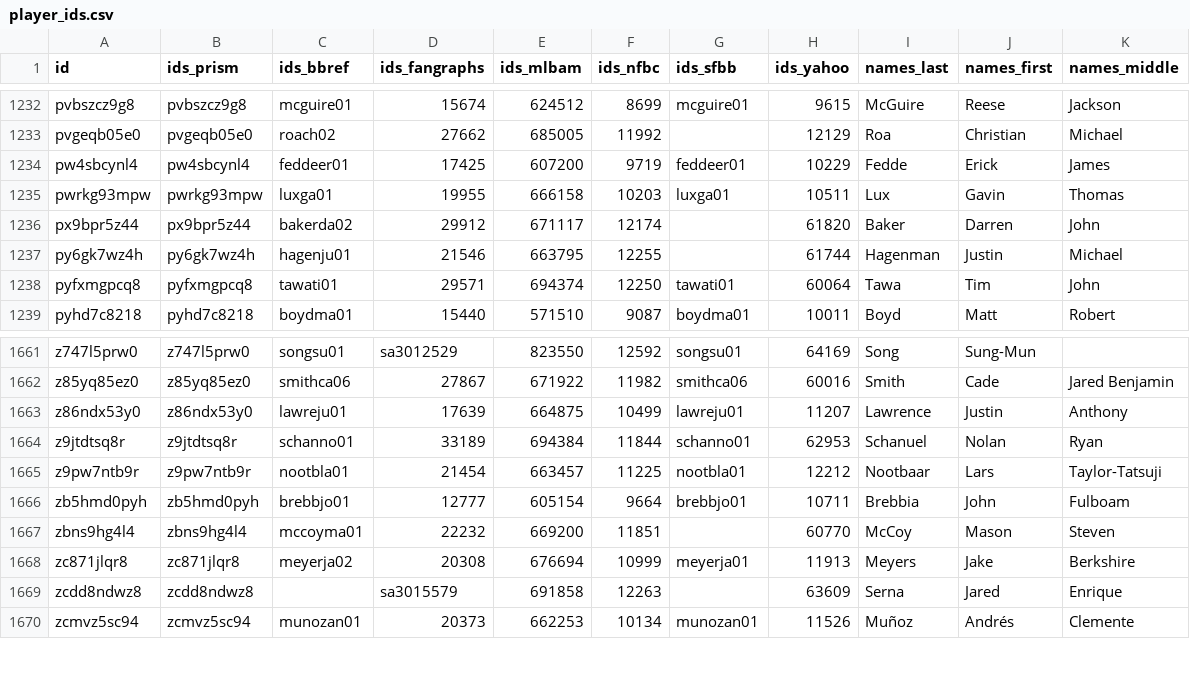
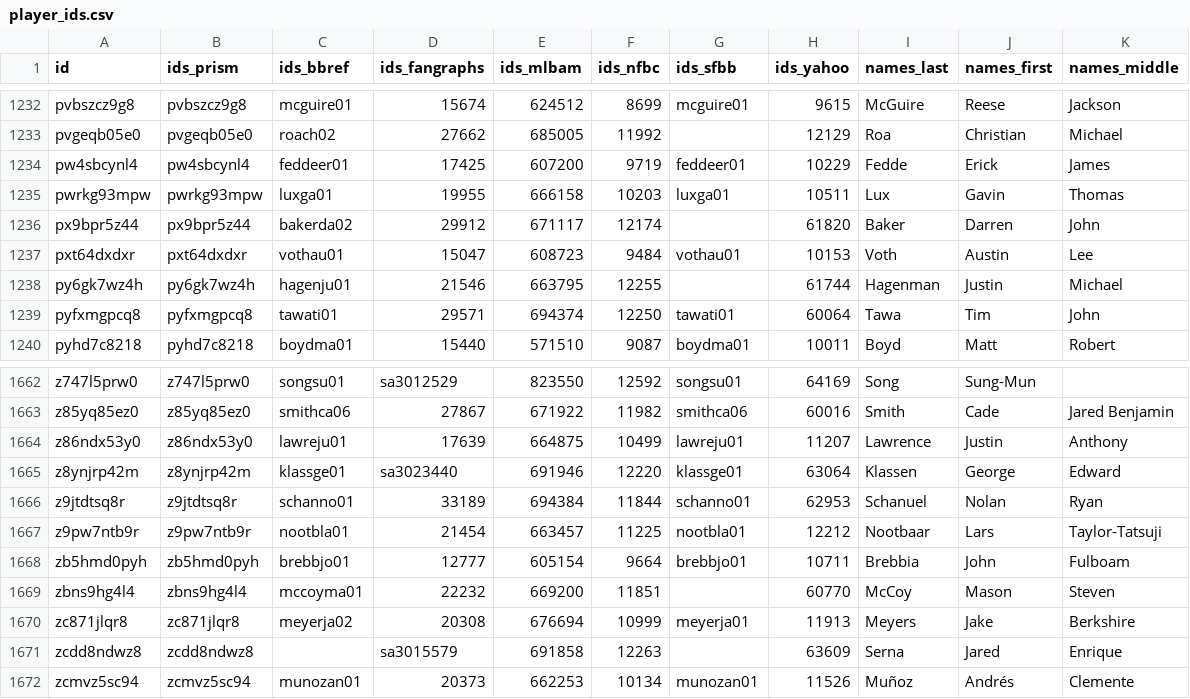
Before and after one commit to StatsVine/prism-registry, a CSV file: exports/mlb/player_ids/player_ids.csv, drawn as a sheet; only a part is shown, gaps mark what is left out; the diff names each change by its address in the sheet, - before the commit and + after, or states it on an @@ line.

```diff
--- a/exports/mlb/player_ids/player_ids.csv
+++ b/exports/mlb/player_ids/player_ids.csv
+row 1237: pxt64dxdxr | pxt64dxdxr | vothau01 | 15047 | 608723 | 9484 | vothau01 | 10153 | Voth | Austin | Lee
+row 1665: z8ynjrp42m | z8ynjrp42m | klassge01 | sa3023440 | 691946 | 12220 | klassge01 | 63064 | Klassen | George | Edward
```
Also changed, not shown: exports/mlb/players_mlb_profile/players_mlb_profile.csv, exports/mlb/players_mlb_roster/players_mlb_roster.csv, 45 other files.
